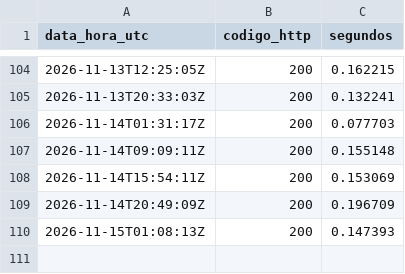
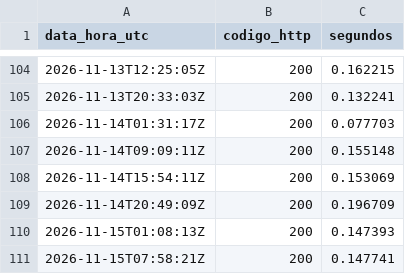
Before and after one commit to saeliga/uti, a CSV file: disponibilidade.csv, drawn as a sheet; only a part is shown, gaps mark what is left out.

```diff
--- a/disponibilidade.csv
+++ b/disponibilidade.csv
@@ -110 +110,2 @@ data_hora_utc,codigo_http,segundos
 2026-11-15T01:08:13Z,200,0.147393
+2026-11-15T07:58:21Z,200,0.147741
```
